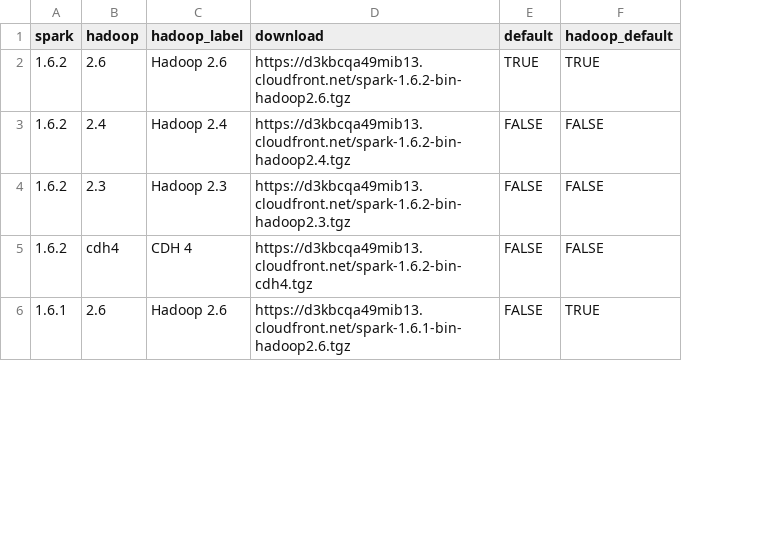
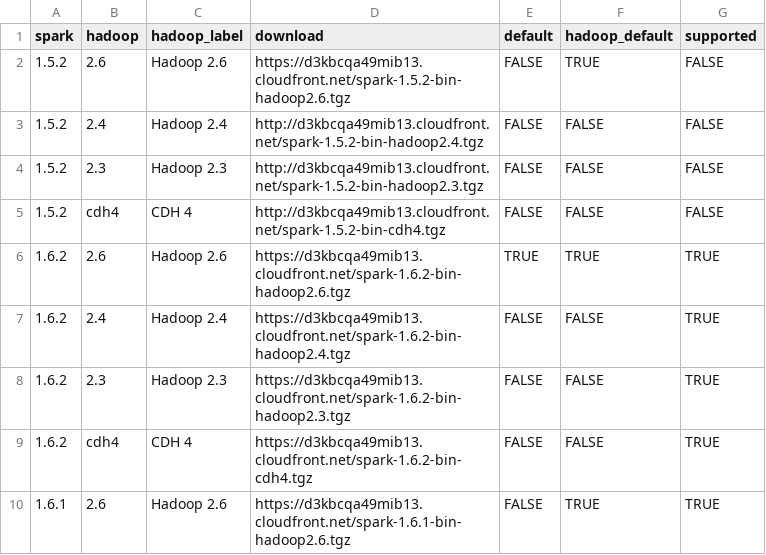
Before and after one commit to sparklyr/sparklyr, a CSV file: inst/extdata/install_spark.csv, drawn as a sheet; only a part is shown; addresses are those after the commit; the diff names each change by its address in the sheet, - before the commit and + after, or states it on an @@ line.

Commit message:
improve errors, warnings and fallbacks for unsupported spark versions to ease #274

```diff
--- a/inst/extdata/install_spark.csv
+++ b/inst/extdata/install_spark.csv
+column G (supported), rows 6-10: all TRUE
+row 2: 1.5.2 | 2.6 | Hadoop 2.6 | https://d3kbcqa49mib13.cloudfront.net/spark-1.5.2-bin-hadoop2.6.tgz | FALSE | TRUE | FALSE
+row 3: 1.5.2 | 2.4 | Hadoop 2.4 | http://d3kbcqa49mib13.cloudfront.net/spark-1.5.2-bin-hadoop2.4.tgz | FALSE | FALSE | FALSE
+row 4: 1.5.2 | 2.3 | Hadoop 2.3 | http://d3kbcqa49mib13.cloudfront.net/spark-1.5.2-bin-hadoop2.3.tgz | FALSE | FALSE | FALSE
+row 5: 1.5.2 | cdh4 | CDH 4 | http://d3kbcqa49mib13.cloudfront.net/spark-1.5.2-bin-cdh4.tgz | FALSE | FALSE | FALSE
```
Also changed, not shown: 5 other files.
